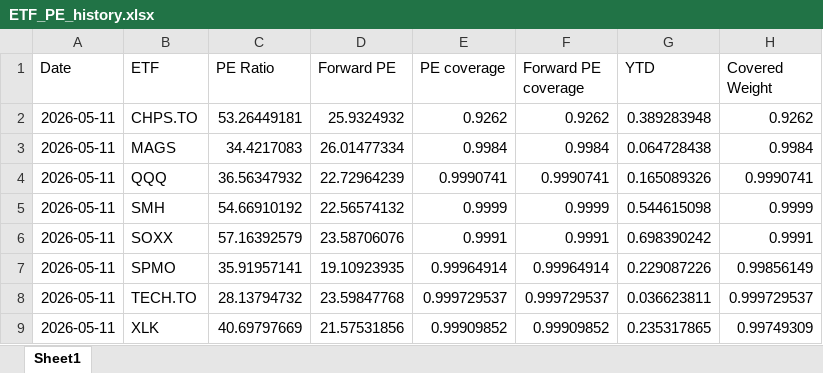
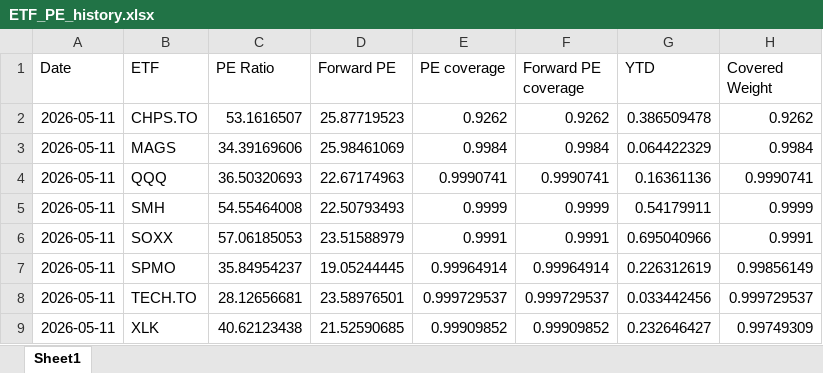
Before and after one commit to pianissix7mo/weekly-etf-report, an Excel workbook: etf_analyst_target_outputs/ETF_PE_history.xlsx, sheet Sheet1, drawn as a sheet; values as stored, in another font and other column widths than the file's, no borders; the diff names each change by its address in the sheet, - before the commit and + after, or states it on an @@ line.

```diff
--- a/etf_analyst_target_outputs/ETF_PE_history.xlsx (sheet Sheet1)
+++ b/etf_analyst_target_outputs/ETF_PE_history.xlsx (sheet Sheet1)
-C2 (PE Ratio): 53.26449181
+C2 (PE Ratio): 53.1616507
-D2 (Forward PE): 25.9324932
+D2 (Forward PE): 25.87719523
-G2 (YTD): 0.389283948
+G2 (YTD): 0.386509478
-C3 (PE Ratio): 34.4217083
+C3 (PE Ratio): 34.39169606
-D3 (Forward PE): 26.01477334
+D3 (Forward PE): 25.98461069
-G3 (YTD): 0.064728438
+G3 (YTD): 0.064422329
-C4 (PE Ratio): 36.56347932
+C4 (PE Ratio): 36.50320693
-D4 (Forward PE): 22.72964239
+D4 (Forward PE): 22.67174963
-G4 (YTD): 0.165089326
+G4 (YTD): 0.16361136
-C5 (PE Ratio): 54.66910192
+C5 (PE Ratio): 54.55464008
-D5 (Forward PE): 22.56574132
+D5 (Forward PE): 22.50793493
-G5 (YTD): 0.544615098
+G5 (YTD): 0.54179911
-C6 (PE Ratio): 57.16392579
+C6 (PE Ratio): 57.06185053
-D6 (Forward PE): 23.58706076
+D6 (Forward PE): 23.51588979
-G6 (YTD): 0.698390242
+G6 (YTD): 0.695040966
-C7 (PE Ratio): 35.91957141
+C7 (PE Ratio): 35.84954237
-D7 (Forward PE): 19.10923935
+D7 (Forward PE): 19.05244445
-G7 (YTD): 0.229087226
+G7 (YTD): 0.226312619
-C8 (PE Ratio): 28.13794732
+C8 (PE Ratio): 28.12656681
-D8 (Forward PE): 23.59847768
+D8 (Forward PE): 23.58976501
-G8 (YTD): 0.036623811
+G8 (YTD): 0.033442456
-C9 (PE Ratio): 40.69797669
+C9 (PE Ratio): 40.62123438
-D9 (Forward PE): 21.57531856
+D9 (Forward PE): 21.52590685
-G9 (YTD): 0.235317865
+G9 (YTD): 0.232646427
```
